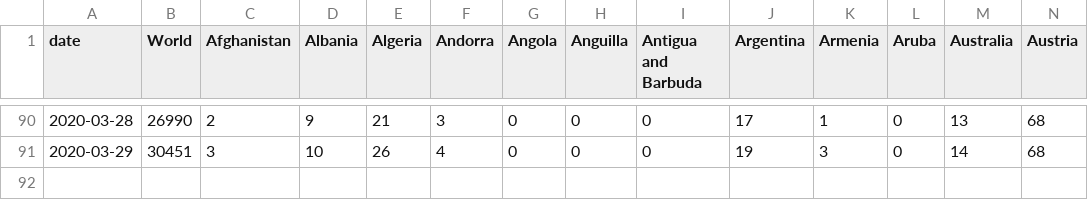
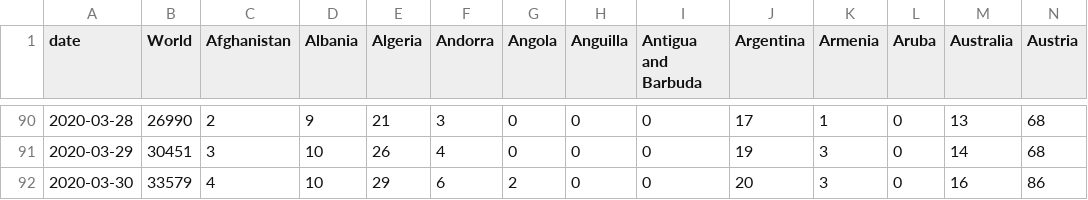
Before and after one commit to dk5ee/coronadata, a CSV file: ecdc/total_deaths.csv, drawn as a sheet; only a part is shown, gaps mark what is left out; rows hold the shown columns only; the diff names each change by its address in the sheet, - before the commit and + after, or states it on an @@ line.

```diff
--- a/ecdc/total_deaths.csv
+++ b/ecdc/total_deaths.csv
+row 92: 2020-03-30 | 33579 | 4 | 10 | 29 | 6 | 2 | 0 | 0 | 20 | 3 | 0 | 16 | 86
```
Also changed, not shown: ecdc/new_cases.csv, ecdc/new_deaths.csv, 2 other files.
